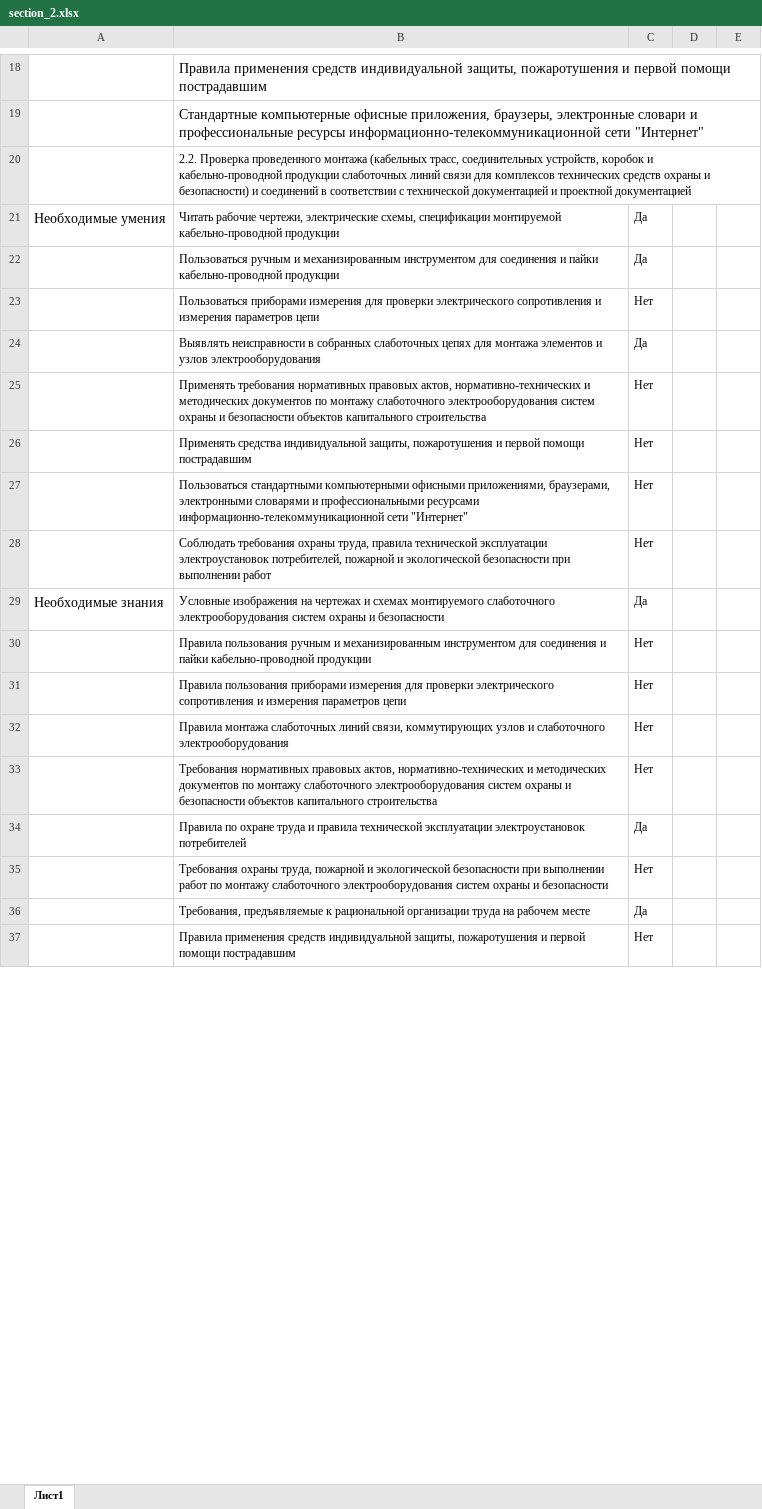
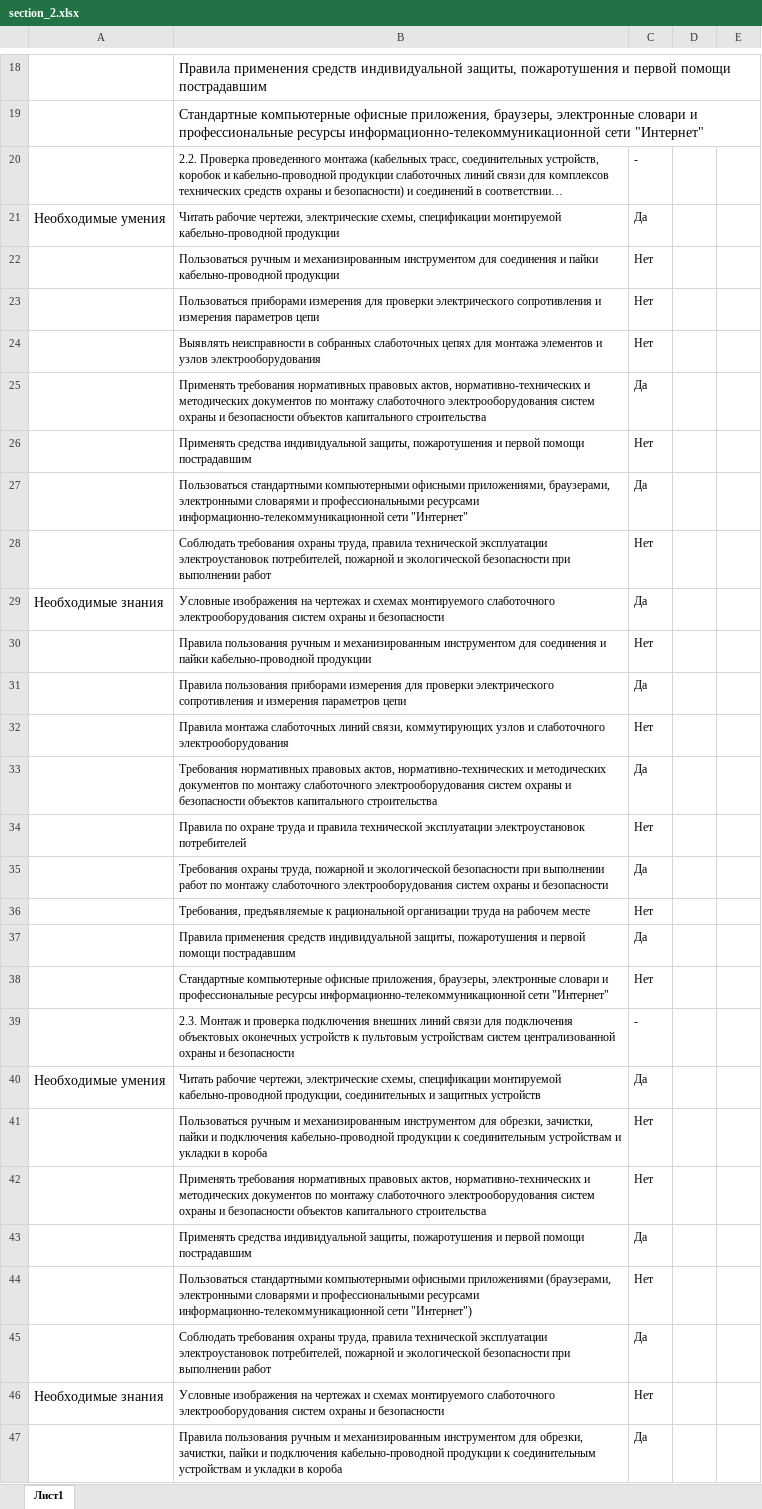
Before and after one commit to MafiaCoconut/cube-system-project-bot, an Excel workbook: data/section_2.xlsx, sheet Лист1, drawn as a sheet; only a part is shown, gaps mark what is left out; the shorter side is filled out with more unchanged rows; long unchanged cells end in …; values as stored, in another font and other column widths than the file's, no borders; removed rows and columns are numbered as before the commit, all else as after; the diff covers the shown part only; the diff names each change by its address in the sheet, - before the commit and + after, or states it on an @@ line.

```diff
--- a/data/section_2.xlsx (sheet Лист1)
+++ b/data/section_2.xlsx (sheet Лист1)
-C20: (empty)
+C20: -
-C22: Да
+C22: Нет
-row 24:  | Выявлять неисправности в собранных слаботочных цепях для монтажа элементов и узлов электрооборудования | Да
-B24: Применять требования нормативных правовых актов, нормативно-технических и методических документов по монтажу слаботочного электрооборудования систем охраны и безопасности объектов капитального строительства
+B24: Выявлять неисправности в собранных слаботочных цепях для монтажа элементов и узлов электрооборудования
@@ row 42 moved to row 25: Применять требования нормативных правовы… @@
-C27: Нет
+C27: Да
-C31: Нет
+C31: Да
+row 33:  | Требования нормативных правовых актов, нормативно-технических и методических документов по монтажу слаботочного электрооборудования систем охраны и безопасности объектов капитального строительства | Да
+row 34:  | Правила по охране труда и правила технической эксплуатации электроустановок потребителей | Нет
+row 35:  | Требования охраны труда, пожарной и экологической безопасности при выполнении работ по монтажу слаботочного электрооборудования систем охраны и безопасности | Да
@@ row 52 moved to row 36: Требования, предъявляемые к рациональной… @@
@@ row 53 moved to row 37: Правила применения средств индивидуально… @@
+row 39:  | 2.3. Монтаж и проверка подключения внешних линий связи для подключения объектовых оконечных устройств к пультовым устройствам систем централизованной охраны и безопасности | -
+row 41:  | Пользоваться ручным и механизированным инструментом для обрезки, зачистки, пайки и подключения кабельно-проводной продукции к соединительным устройствам и укладки в короба | Нет
-B42: Требования нормативных правовых…
+B42: Применять требования нормативных правовых…
+row 44:  | Пользоваться стандартными компьютерными офисными приложениями (браузерами, электронными словарями и профессиональными ресурсами информационно-телекоммуникационной сети "Интернет") | Нет
-B45: Правила по охране труда и правила технической эксплуатации электроустановок потребителей
+B45: Соблюдать требования охраны труда, правила технической эксплуатации электроустановок потребителей, пожарной и экологической безопасности при выполнении работ
+row 47:  | Правила пользования ручным и механизированным инструментом для обрезки, зачистки, пайки и подключения кабельно-проводной продукции к соединительным устройствам и укладки в короба | Да
```
Also changed, not shown: 3 added rows, 9 removed rows and 6 edited cells elsewhere in this sheet, data/persons.xlsx, data/section_1.xlsx, 8 other files.
